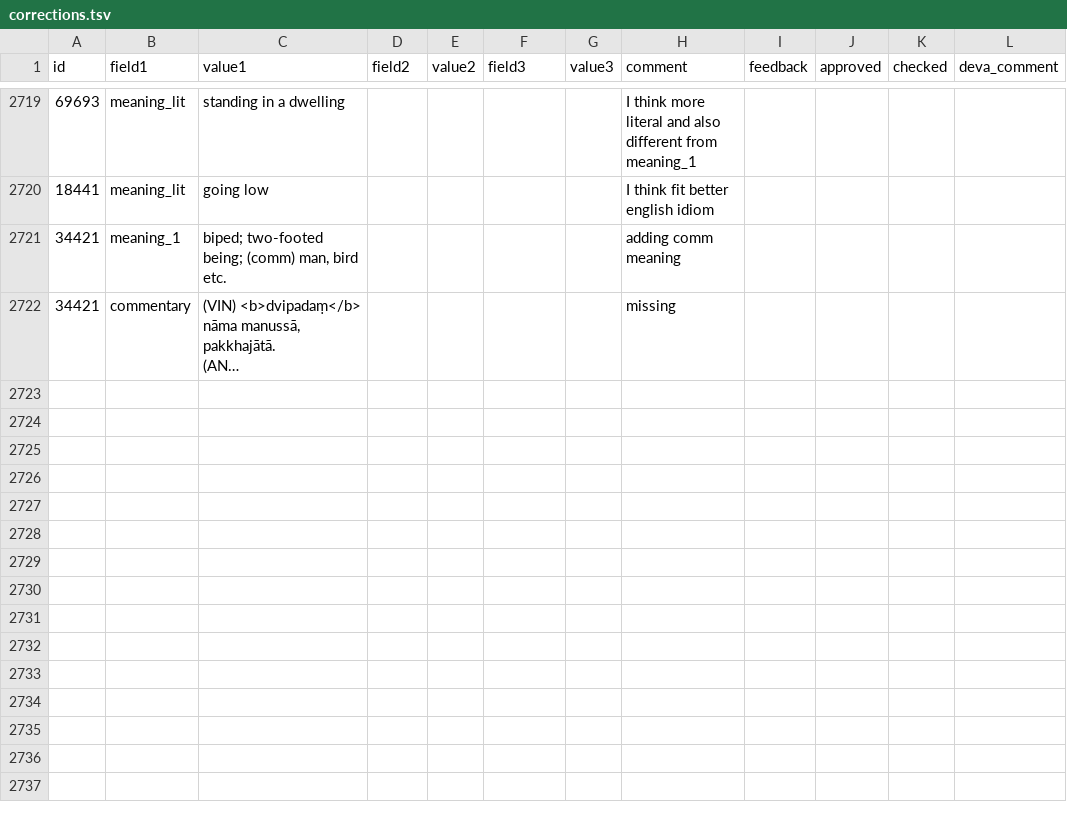
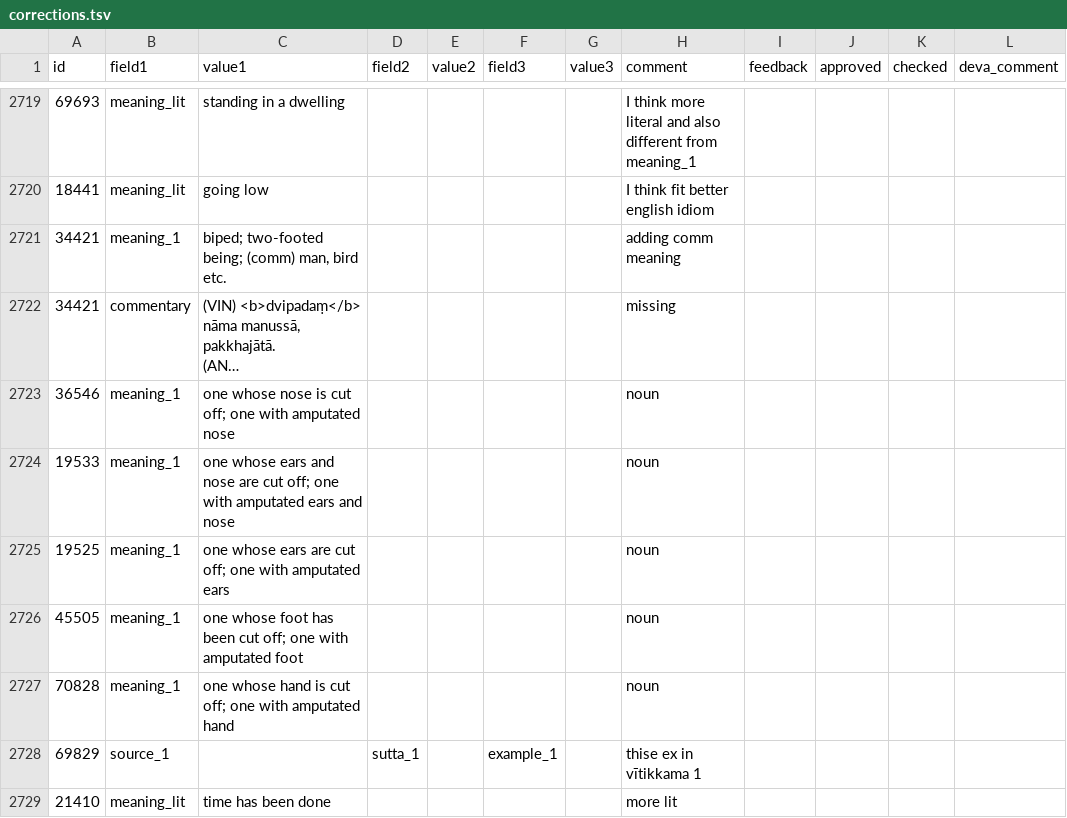
Before and after one commit to digitalpalidictionary/dpd-db, a TSV file: gui/corrections.tsv, drawn as a sheet; only a part is shown, gaps mark what is left out; long unchanged cells end in …; the diff names each change by its address in the sheet, - before the commit and + after, or states it on an @@ line.

```diff
--- a/gui/corrections.tsv
+++ b/gui/corrections.tsv
+row 2723: 36546 | meaning_1 | one whose nose is cut off; one with amputated nose |  |  |  |  | noun
+row 2724: 19533 | meaning_1 | one whose ears and nose are cut off; one with amputated ears and nose |  |  |  |  | noun
+row 2725: 19525 | meaning_1 | one whose ears are cut off; one with amputated ears |  |  |  |  | noun
+row 2726: 45505 | meaning_1 | one whose foot has been cut off; one with amputated foot |  |  |  |  | noun
+row 2727: 70828 | meaning_1 | one whose hand is cut off; one with amputated hand |  |  |  |  | noun
+row 2728: 69829 | source_1 |  | sutta_1 |  | example_1 |  | thise ex in vītikkama 1
+row 2729: 21410 | meaning_lit | time has been done |  |  |  |  | more lit
```
Also changed, not shown: exporter/goldendict/ru_components/tsvs/sets_ru.tsv.
